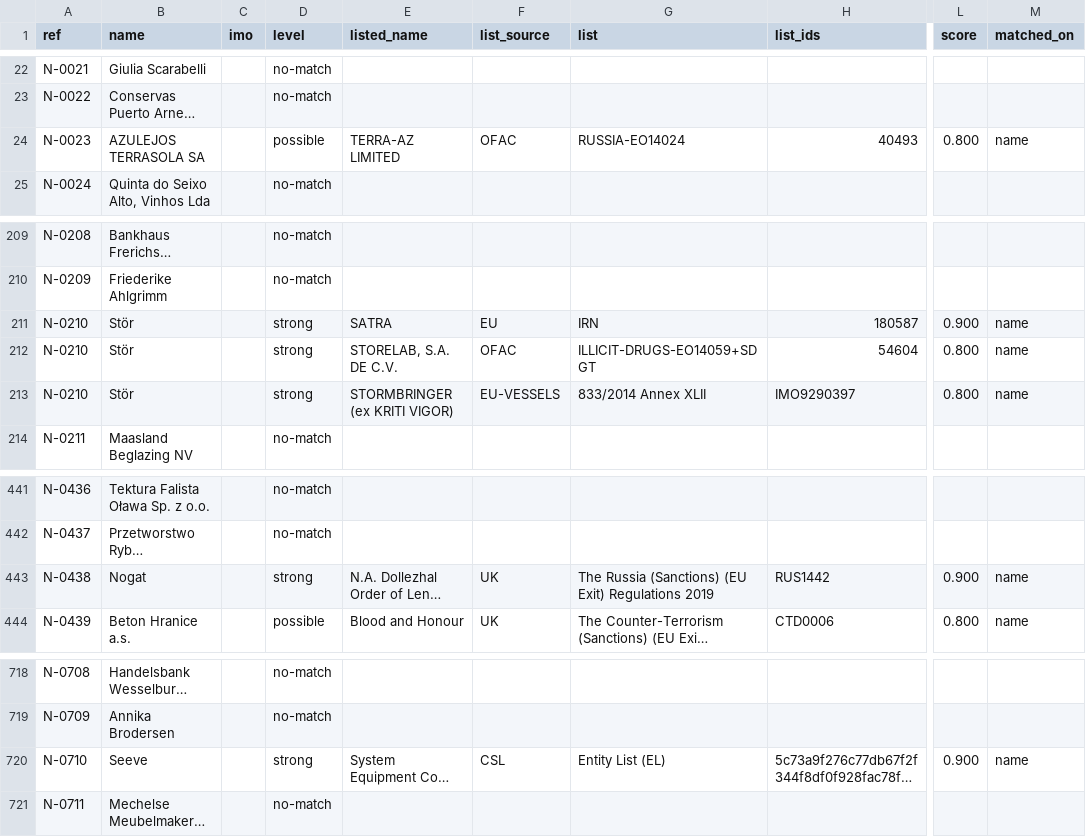
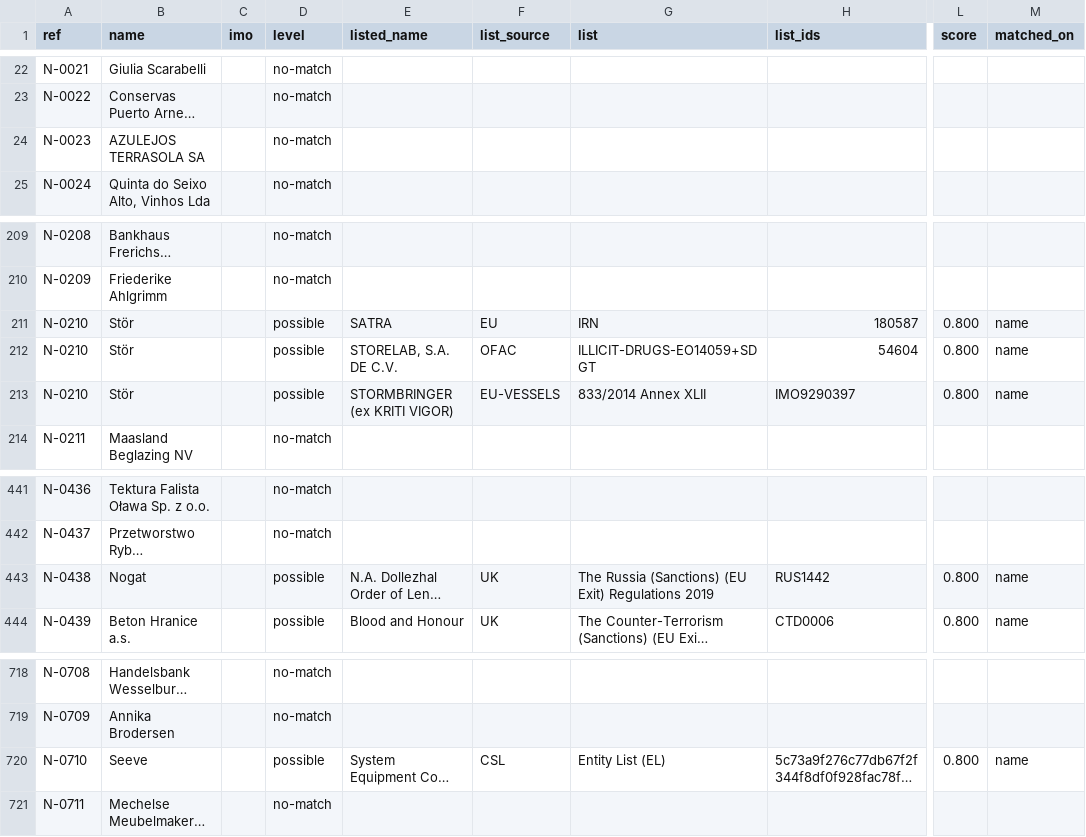
Before and after one commit to ArslaneSempai-ui/crusetra-screening, a CSV file: exemple/contreparties-mille-2.screening.csv, drawn as a sheet; only a part is shown, gaps mark what is left out; long unchanged cells end in …; the diff names each change by its address in the sheet, - before the commit and + after, or states it on an @@ line.

```diff
--- a/exemple/contreparties-mille-2.screening.csv
+++ b/exemple/contreparties-mille-2.screening.csv
-D24 (level): possible
+D24 (level): no-match
-E24 (listed_name): TERRA-AZ LIMITED
+E24 (listed_name): (empty)
-F24 (list_source): OFAC
+F24 (list_source): (empty)
-G24 (list): RUSSIA-EO14024
+G24 (list): (empty)
-H24 (list_ids): 40493
+H24 (list_ids): (empty)
-L24 (score): 0.800
+L24 (score): (empty)
-M24 (matched_on): name
+M24 (matched_on): (empty)
-D211:D213 (level): strong
+D211:D213 (level): possible
-L211 (score): 0.900
+L211 (score): 0.800
-D443 (level): strong
+D443 (level): possible
-L443 (score): 0.900
+L443 (score): 0.800
-D720 (level): strong
+D720 (level): possible
-L720 (score): 0.900
+L720 (score): 0.800
```
Also changed, not shown: 14 other files.
